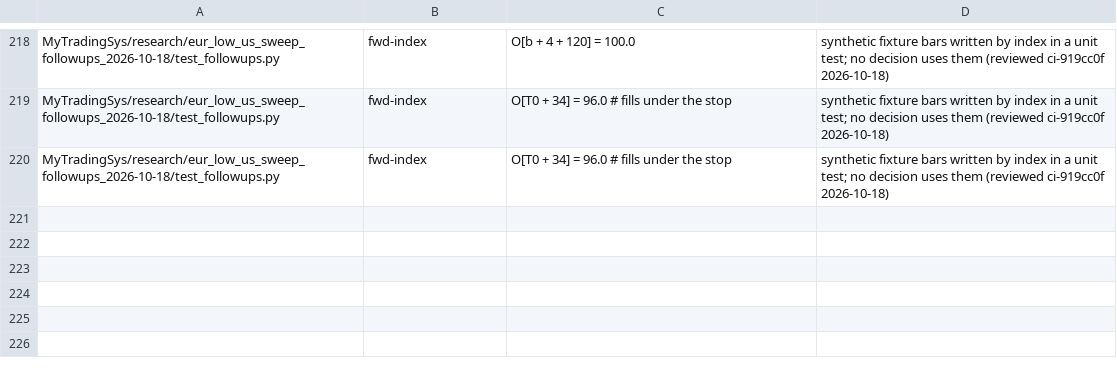
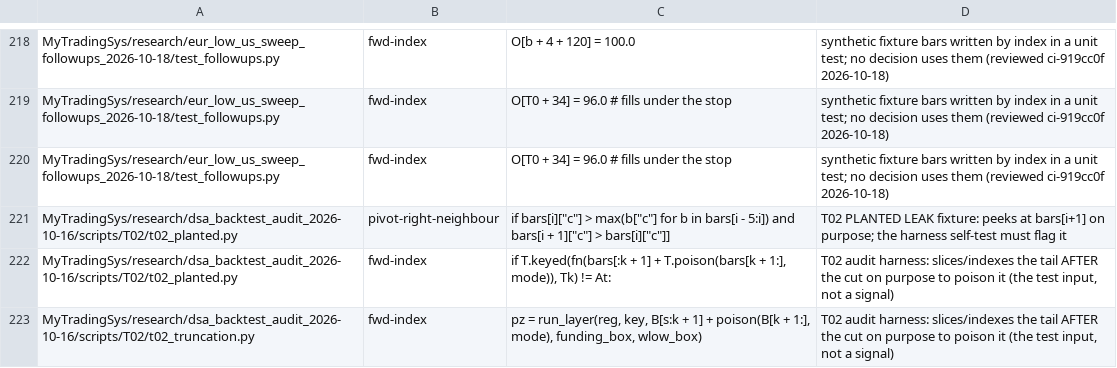
Before and after one commit to jishusharma/mts, a TSV file: scripts/dev/lookahead_allowlist.tsv, drawn as a sheet; only a part is shown, gaps mark what is left out.

```diff
--- a/scripts/dev/lookahead_allowlist.tsv
+++ b/scripts/dev/lookahead_allowlist.tsv
@@ -220 +220,4 @@ MyTradingSys/research/eur_low_us_sweep_followups_2026-10-18/test_followups.py	fw
 MyTradingSys/research/eur_low_us_sweep_followups_2026-10-18/test_followups.py	fwd-index	O[T0 + 34] = 96.0 # fills under the stop	synthetic fixture bars written by index in a unit test; no decision uses them (reviewed ci-919cc0f 2026-10-18)
+MyTradingSys/research/dsa_backtest_audit_2026-10-16/scripts/T02/t02_planted.py	pivot-right-neighbour	if bars[i]["c"] > max(b["c"] for b in bars[i - 5:i]) and bars[i + 1]["c"] > bars[i]["c"]]	T02 PLANTED LEAK fixture: peeks at bars[i+1] on purpose; the harness self-test must flag it
+MyTradingSys/research/dsa_backtest_audit_2026-10-16/scripts/T02/t02_planted.py	fwd-index	if T.keyed(fn(bars[:k + 1] + T.poison(bars[k + 1:], mode)), Tk) != At:	T02 audit harness: slices/indexes the tail AFTER the cut on purpose to poison it (the test input, not a signal)
+MyTradingSys/research/dsa_backtest_audit_2026-10-16/scripts/T02/t02_truncation.py	fwd-index	pz = run_layer(reg, key, B[s:k + 1] + poison(B[k + 1:], mode), funding_box, wlow_box)	T02 audit harness: slices/indexes the tail AFTER the cut on purpose to poison it (the test input, not a signal)
```
Also changed, not shown: 27 other files.
